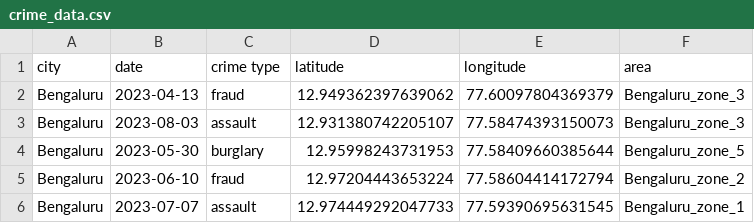
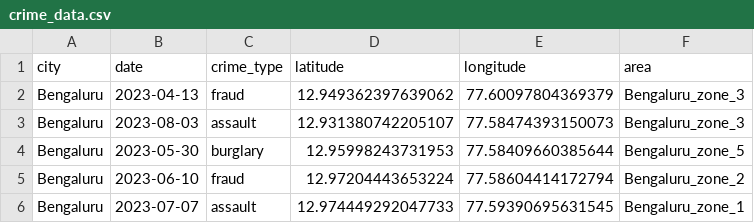
Before and after one commit to Ruchitha-006/Urban-Safety-Intelligence-System, a CSV file: data/crime_data.csv, drawn as a sheet; only a part is shown.

Commit message:
data

```diff
--- a/data/crime_data.csv
+++ b/data/crime_data.csv
@@ -1,2 +1,2 @@
-city,date,crime type,latitude,longitude,area
+city,date,crime_type,latitude,longitude,area
 Bengaluru,2023-04-13,fraud,12.949362397639062,77.60097804369379,Bengaluru_zone_3
```
